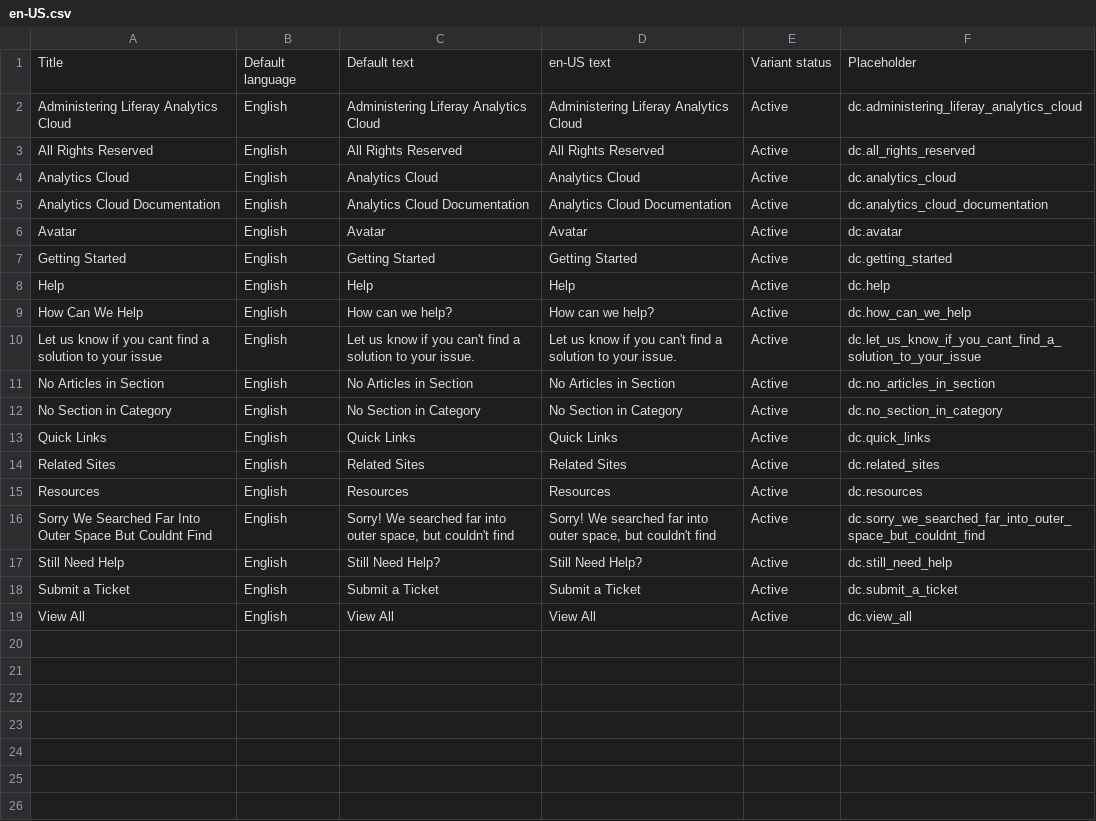
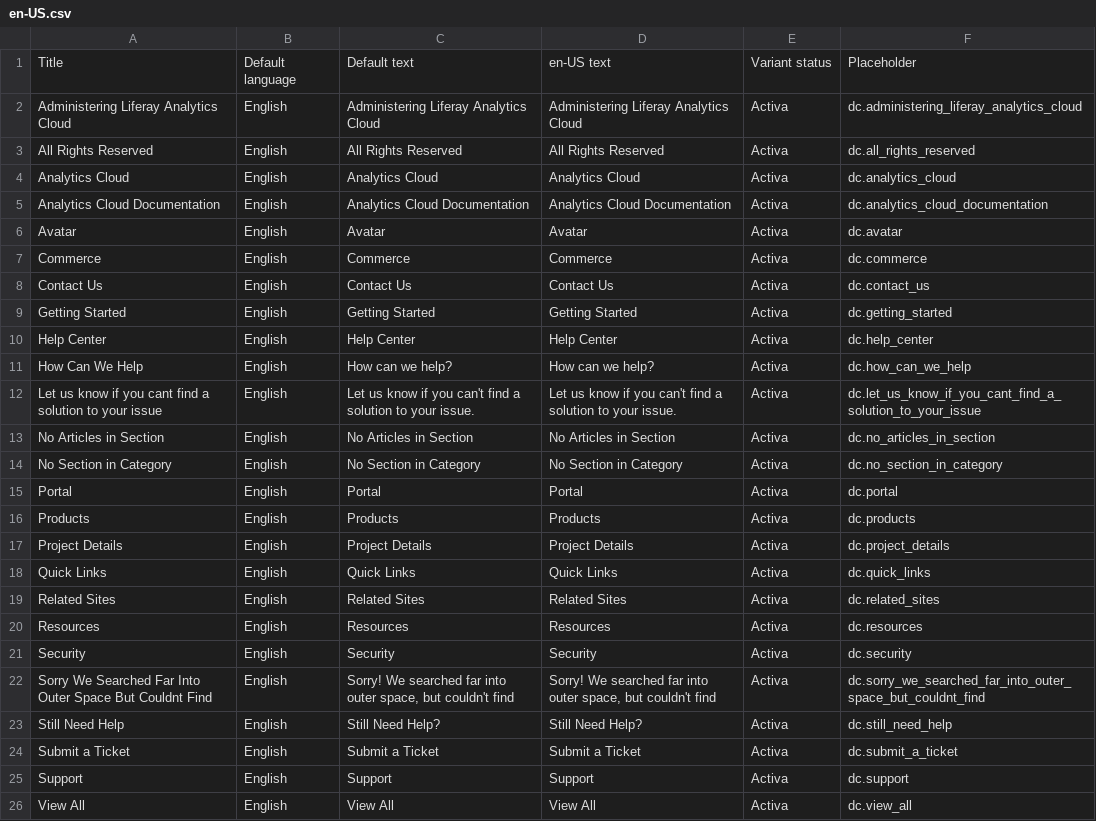
Before and after one commit to rdai10/zendesk, a CSV file: dynamic_content/en-US.csv, drawn as a sheet.

Commit message:
LRIS-32236 update dynamic content

```diff
--- a/dynamic_content/en-US.csv
+++ b/dynamic_content/en-US.csv
@@ -1,19 +1,26 @@
 "Title","Default language","Default text","en-US text","Variant status","Placeholder"
-"Administering Liferay Analytics Cloud","English","Administering Liferay Analytics Cloud","Administering Liferay Analytics Cloud","Active","dc.administering_liferay_analytics_cloud"
-"All Rights Reserved","English","All Rights Reserved","All Rights Reserved","Active","dc.all_rights_reserved"
-"Analytics Cloud","English","Analytics Cloud","Analytics Cloud","Active","dc.analytics_cloud"
-"Analytics Cloud Documentation","English","Analytics Cloud Documentation","Analytics Cloud Documentation","Active","dc.analytics_cloud_documentation"
-"Avatar","English","Avatar","Avatar","Active","dc.avatar"
-"Getting Started","English","Getting Started","Getting Started","Active","dc.getting_started"
-"Help","English","Help","Help","Active","dc.help"
-"How Can We Help","English","How can we help?","How can we help?","Active","dc.how_can_we_help"
-"Let us know if you cant find a solution to your issue","English","Let us know if you can't find a solution to your issue.","Let us know if you can't find a solution to your issue.","Active","dc.let_us_know_if_you_cant_find_a_solution_to_your_issue"
-"No Articles in Section","English","No Articles in Section","No Articles in Section","Active","dc.no_articles_in_section"
-"No Section in Category","English","No Section in Category","No Section in Category","Active","dc.no_section_in_category"
-"Quick Links","English","Quick Links","Quick Links","Active","dc.quick_links"
-"Related Sites","English","Related Sites","Related Sites","Active","dc.related_sites"
-"Resources","English","Resources","Resources","Active","dc.resources"
-"Sorry We Searched Far Into Outer Space But Couldnt Find","English","Sorry! We searched far into outer space, but couldn't find","Sorry! We searched far into outer space, but couldn't find","Active","dc.sorry_we_searched_far_into_outer_space_but_couldnt_find"
-"Still Need Help","English","Still Need Help?","Still Need Help?","Active","dc.still_need_help"
-"Submit a Ticket","English","Submit a Ticket","Submit a Ticket","Active","dc.submit_a_ticket"
-"View All","English","View All","View All","Active","dc.view_all"
+"Administering Liferay Analytics Cloud","English","Administering Liferay Analytics Cloud","Administering Liferay Analytics Cloud","Activa","dc.administering_liferay_analytics_cloud"
+"All Rights Reserved","English","All Rights Reserved","All Rights Reserved","Activa","dc.all_rights_reserved"
+"Analytics Cloud","English","Analytics Cloud","Analytics Cloud","Activa","dc.analytics_cloud"
+"Analytics Cloud Documentation","English","Analytics Cloud Documentation","Analytics Cloud Documentation","Activa","dc.analytics_cloud_documentation"
+"Avatar","English","Avatar","Avatar","Activa","dc.avatar"
+"Commerce","English","Commerce","Commerce","Activa","dc.commerce"
+"Contact Us","English","Contact Us","Contact Us","Activa","dc.contact_us"
+"Getting Started","English","Getting Started","Getting Started","Activa","dc.getting_started"
+"Help Center","English","Help Center","Help Center","Activa","dc.help_center"
+"How Can We Help","English","How can we help?","How can we help?","Activa","dc.how_can_we_help"
+"Let us know if you cant find a solution to your issue","English","Let us know if you can't find a solution to your issue.","Let us know if you can't find a solution to your issue.","Activa","dc.let_us_know_if_you_cant_find_a_solution_to_your_issue"
+"No Articles in Section","English","No Articles in Section","No Articles in Section","Activa","dc.no_articles_in_section"
+"No Section in Category","English","No Section in Category","No Section in Category","Activa","dc.no_section_in_category"
+"Portal","English","Portal","Portal","Activa","dc.portal"
+"Products","English","Products","Products","Activa","dc.products"
+"Project Details","English","Project Details","Project Details","Activa","dc.project_details"
+"Quick Links","English","Quick Links","Quick Links","Activa","dc.quick_links"
+"Related Sites","English","Related Sites","Related Sites","Activa","dc.related_sites"
+"Resources","English","Resources","Resources","Activa","dc.resources"
+"Security","English","Security","Security","Activa","dc.security"
+"Sorry We Searched Far Into Outer Space But Couldnt Find","English","Sorry! We searched far into outer space, but couldn't find","Sorry! We searched far into outer space, but couldn't find","Activa","dc.sorry_we_searched_far_into_outer_space_but_couldnt_find"
+"Still Need Help","English","Still Need Help?","Still Need Help?","Activa","dc.still_need_help"
+"Submit a Ticket","English","Submit a Ticket","Submit a Ticket","Activa","dc.submit_a_ticket"
+"Support","English","Support","Support","Activa","dc.support"
+"View All","English","View All","View All","Activa","dc.view_all"
```
Also changed, not shown: dynamic_content/es.csv, dynamic_content/ja.csv, 2 other files.
